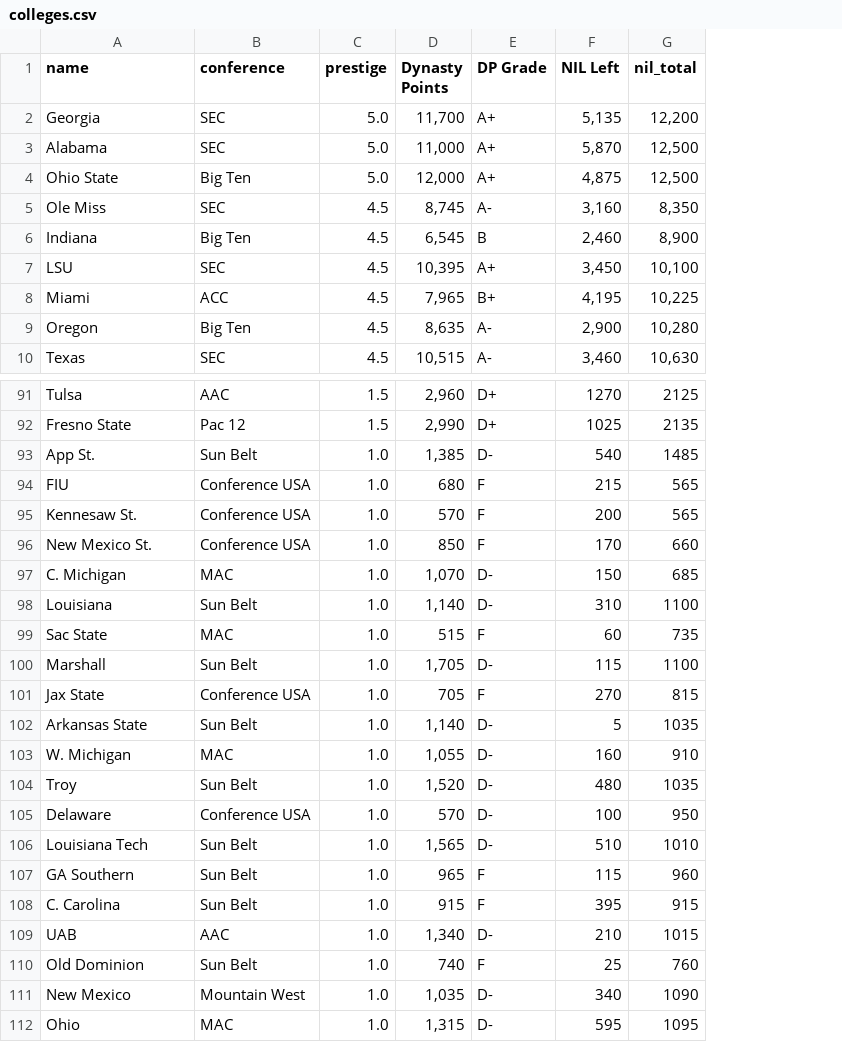
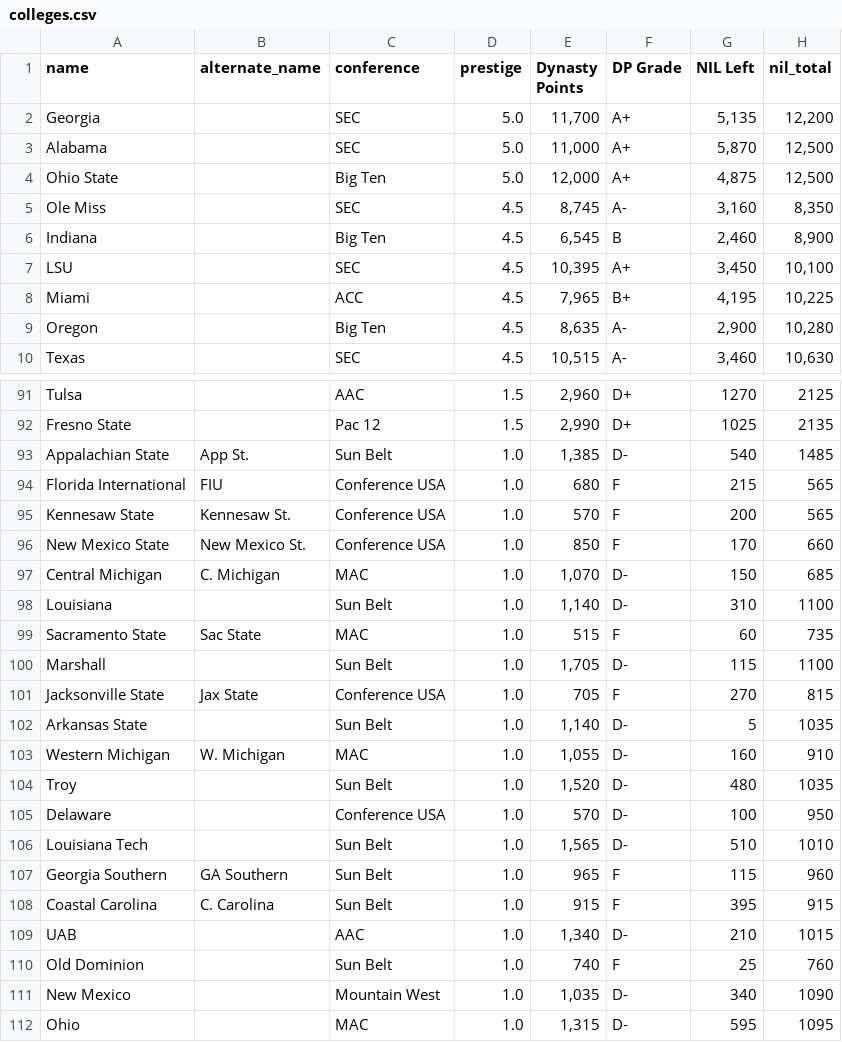
Before and after one commit to dmbf29/ncaa-planner, a CSV file: backend/db/data/colleges.csv, drawn as a sheet; only a part is shown, gaps mark what is left out; the diff covers the shown part only; the diff names each change by its address in the sheet, - before the commit and + after, or states it on an @@ line.

```diff
--- a/backend/db/data/colleges.csv
+++ b/backend/db/data/colleges.csv
+column B (alternate_name), rows 93-108: App St. | FIU | Kennesaw St. | New Mexico St. | C. Michigan |  | Sac State |  | Jax State |  | W. Michigan |  |  |  | GA Southern | C. Carolina
-A93 (name): App St.
+A93 (name): Appalachian State
-A94 (name): FIU
+A94 (name): Florida International
-A95 (name): Kennesaw St.
+A95 (name): Kennesaw State
-A96 (name): New Mexico St.
+A96 (name): New Mexico State
-A97 (name): C. Michigan
+A97 (name): Central Michigan
-A99 (name): Sac State
+A99 (name): Sacramento State
-A101 (name): Jax State
+A101 (name): Jacksonville State
-A103 (name): W. Michigan
+A103 (name): Western Michigan
-A107 (name): GA Southern
+A107 (name): Georgia Southern
-A108 (name): C. Carolina
+A108 (name): Coastal Carolina
```
Also changed, not shown: 13 edited cells elsewhere in this file, 24 other files.
